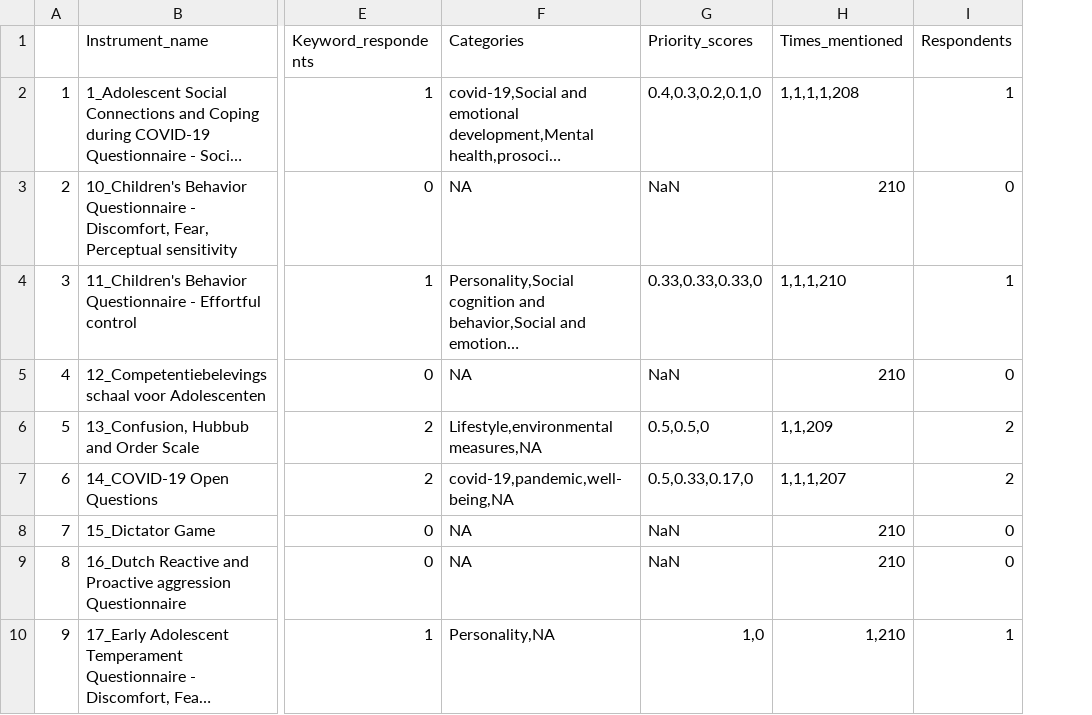
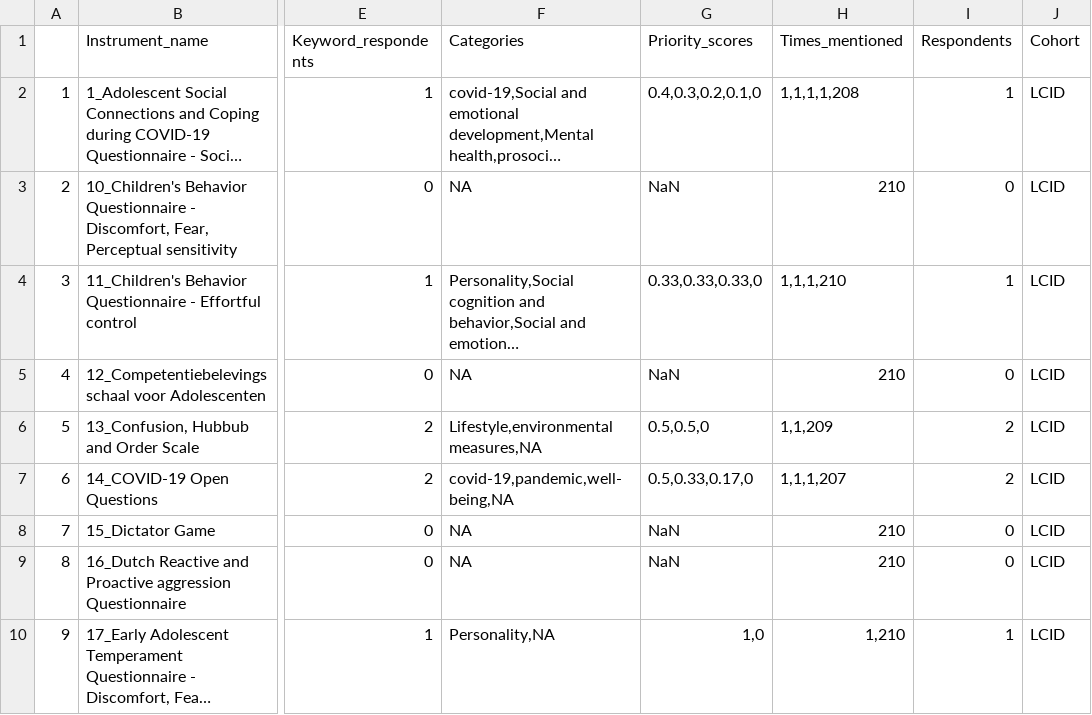
Before and after one commit to DorienHuijser/cd2-survey, a CSV file: data/processed/2022-03-24_results/2022-03-24_results_LCID.csv, drawn as a sheet; only a part is shown, gaps mark what is left out; long unchanged cells end in …; the diff names each change by its address in the sheet, - before the commit and + after, or states it on an @@ line.

```diff
--- a/data/processed/2022-03-24_results/2022-03-24_results_LCID.csv
+++ b/data/processed/2022-03-24_results/2022-03-24_results_LCID.csv
+column J (Cohort), rows 2-10: all LCID
```
Also changed, not shown: data/processed/2022-03-24_results/2022-03-24_results_GenR.csv, data/processed/2022-03-24_results/2022-03-24_results_NTR.csv, 4 other files.
